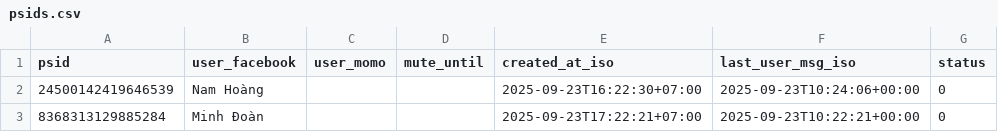
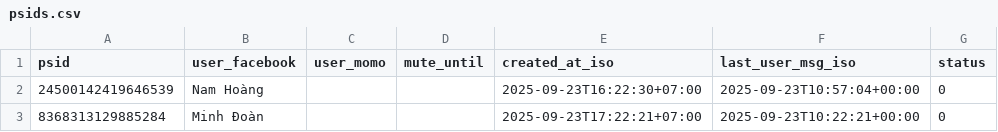
Before and after one commit to doanminh2203/messenger-weekly, a CSV file: psids.csv, drawn as a sheet.

Commit message:
touch last_user_msg for 24500142419646539

```diff
--- a/psids.csv
+++ b/psids.csv
@@ -1,3 +1,3 @@
 psid,user_facebook,user_momo,mute_until,created_at_iso,last_user_msg_iso,status
-24500142419646539,Nam Hoàng,,,2025-09-23T16:22:30+07:00,2025-09-23T10:24:06+00:00,0
+24500142419646539,Nam Hoàng,,,2025-09-23T16:22:30+07:00,2025-09-23T10:57:04+00:00,0
 8368313129885284,Minh Đoàn,,,2025-09-23T17:22:21+07:00,2025-09-23T10:22:21+00:00,0
```
